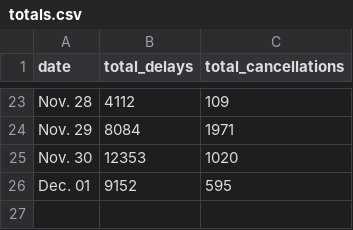
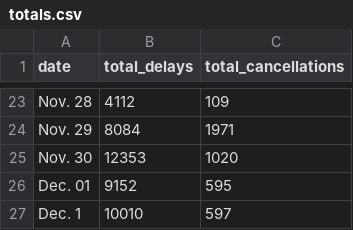
Before and after one commit to susiewebb/airline-delays, a CSV file: toupdate/totals.csv, drawn as a sheet; only a part is shown, gaps mark what is left out; the diff names each change by its address in the sheet, - before the commit and + after, or states it on an @@ line.

```diff
--- a/toupdate/totals.csv
+++ b/toupdate/totals.csv
+row 27: Dec. 1 | 10010 | 597
```
Also changed, not shown: toupdate/airline_canceled.csv, toupdate/airline_canceled_per.csv, 2 other files.
